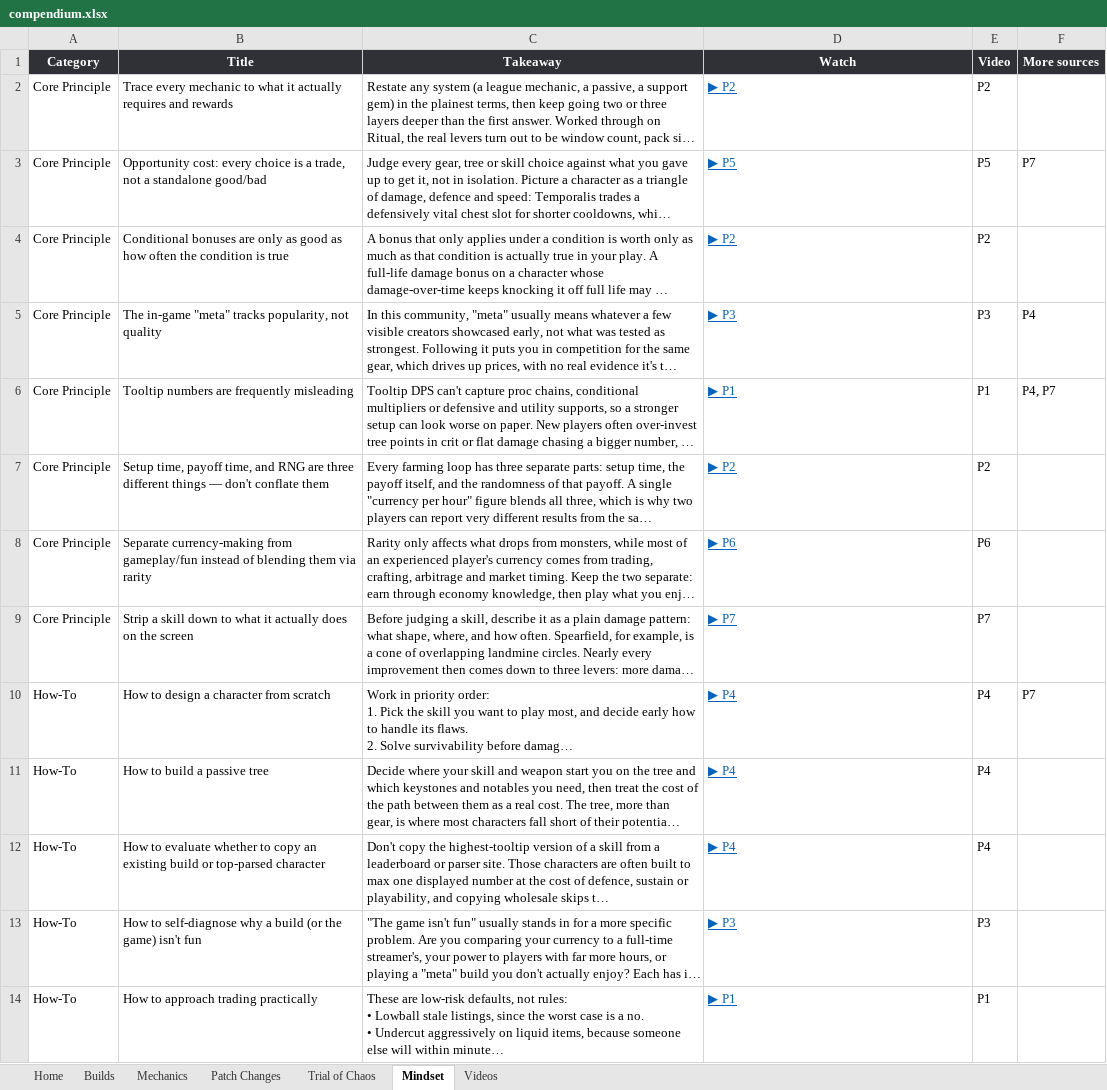
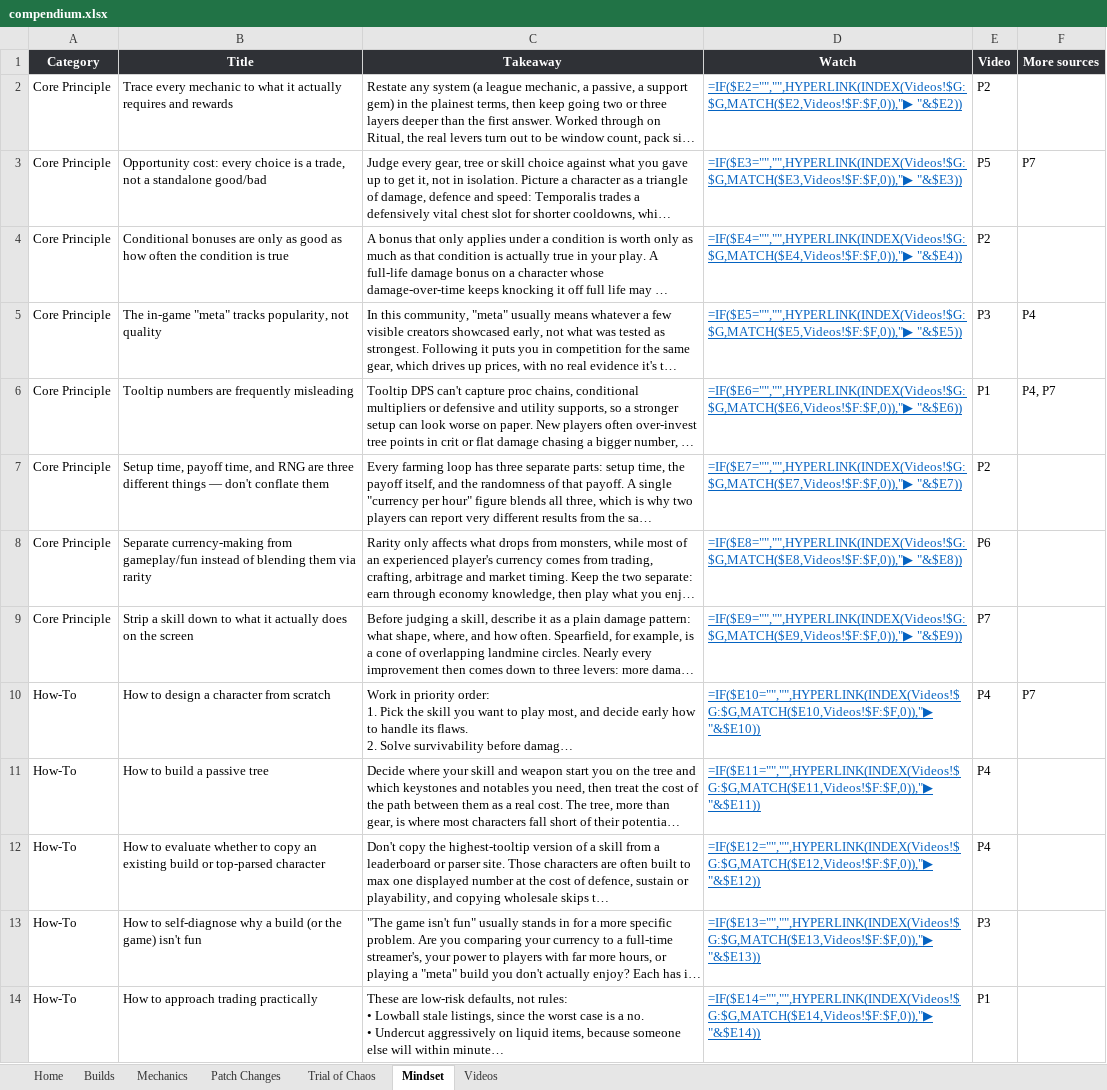
Before and after one commit to dizzyyoce/787codex, an Excel workbook: compendium.xlsx, sheet Mindset, drawn as a sheet; only a part is shown; long unchanged cells end in …; values as stored, in another font and other column widths than the file's, no borders; formulas without a stored value are shown as written; conditional formats and table styles not drawn; the diff covers the shown part only; the diff names each change by its address in the sheet, - before the commit and + after, or states it on an @@ line.

```diff
--- a/compendium.xlsx (sheet Mindset)
+++ b/compendium.xlsx (sheet Mindset)
-D2 (Watch): ▶ P2
+D2 (Watch): =IF($E2="","",HYPERLINK(INDEX(Videos!$G:$G,MATCH($E2,Videos!$F:$F,0)),"▶ "&$E2))
-D3 (Watch): ▶ P5
+D3 (Watch): =IF($E3="","",HYPERLINK(INDEX(Videos!$G:$G,MATCH($E3,Videos!$F:$F,0)),"▶ "&$E3))
-D4 (Watch): ▶ P2
+D4 (Watch): =IF($E4="","",HYPERLINK(INDEX(Videos!$G:$G,MATCH($E4,Videos!$F:$F,0)),"▶ "&$E4))
-D5 (Watch): ▶ P3
+D5 (Watch): =IF($E5="","",HYPERLINK(INDEX(Videos!$G:$G,MATCH($E5,Videos!$F:$F,0)),"▶ "&$E5))
-D6 (Watch): ▶ P1
+D6 (Watch): =IF($E6="","",HYPERLINK(INDEX(Videos!$G:$G,MATCH($E6,Videos!$F:$F,0)),"▶ "&$E6))
-D7 (Watch): ▶ P2
+D7 (Watch): =IF($E7="","",HYPERLINK(INDEX(Videos!$G:$G,MATCH($E7,Videos!$F:$F,0)),"▶ "&$E7))
-D8 (Watch): ▶ P6
+D8 (Watch): =IF($E8="","",HYPERLINK(INDEX(Videos!$G:$G,MATCH($E8,Videos!$F:$F,0)),"▶ "&$E8))
-D9 (Watch): ▶ P7
+D9 (Watch): =IF($E9="","",HYPERLINK(INDEX(Videos!$G:$G,MATCH($E9,Videos!$F:$F,0)),"▶ "&$E9))
-D10 (Watch): ▶ P4
+D10 (Watch): =IF($E10="","",HYPERLINK(INDEX(Videos!$G:$G,MATCH($E10,Videos!$F:$F,0)),"▶ "&$E10))
-D11 (Watch): ▶ P4
+D11 (Watch): =IF($E11="","",HYPERLINK(INDEX(Videos!$G:$G,MATCH($E11,Videos!$F:$F,0)),"▶ "&$E11))
-D12 (Watch): ▶ P4
+D12 (Watch): =IF($E12="","",HYPERLINK(INDEX(Videos!$G:$G,MATCH($E12,Videos!$F:$F,0)),"▶ "&$E12))
-D13 (Watch): ▶ P3
+D13 (Watch): =IF($E13="","",HYPERLINK(INDEX(Videos!$G:$G,MATCH($E13,Videos!$F:$F,0)),"▶ "&$E13))
-D14 (Watch): ▶ P1
+D14 (Watch): =IF($E14="","",HYPERLINK(INDEX(Videos!$G:$G,MATCH($E14,Videos!$F:$F,0)),"▶ "&$E14))
```
Also changed, not shown: 12 edited cells elsewhere in this sheet, sheet Builds, sheet Mechanics, sheet Videos, sheet Trial of Chaos, sheet Patch Changes, sheet Home.
